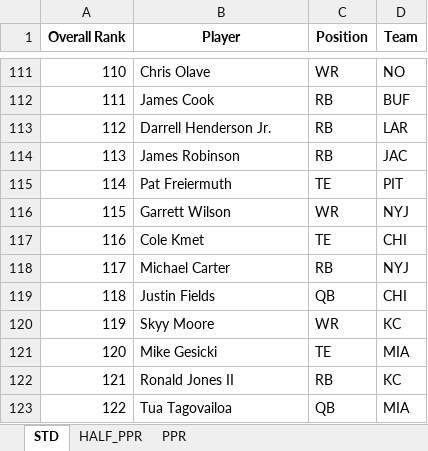
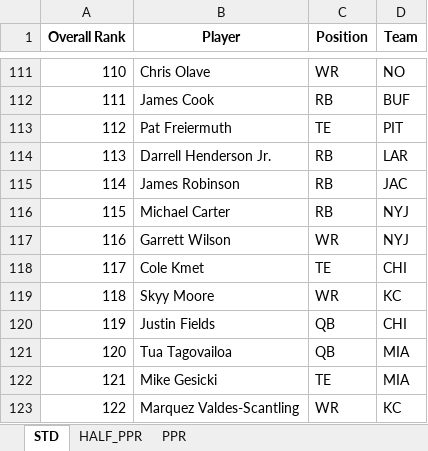
Before and after one commit to barbacbd/FantasyRankings, an Excel workbook: docs/FantasyProsFootballDraft.xlsx, sheet STD, drawn as a sheet; only a part is shown, gaps mark what is left out; values as stored, in another font and other column widths than the file's, no borders; the diff covers the shown part only; the diff names each change by its address in the sheet, - before the commit and + after, or states it on an @@ line.

```diff
--- a/docs/FantasyProsFootballDraft.xlsx (sheet STD)
+++ b/docs/FantasyProsFootballDraft.xlsx (sheet STD)
-B113 (Player): Darrell Henderson Jr.
+B113 (Player): Pat Freiermuth
-C113 (Position): RB
+C113 (Position): TE
-D113 (Team): LAR
+D113 (Team): PIT
-B114 (Player): James Robinson
+B114 (Player): Darrell Henderson Jr.
-D114 (Team): JAC
+D114 (Team): LAR
-B115 (Player): Pat Freiermuth
+B115 (Player): James Robinson
-C115 (Position): TE
+C115 (Position): RB
-D115 (Team): PIT
+D115 (Team): JAC
-B116 (Player): Garrett Wilson
+B116 (Player): Michael Carter
-C116 (Position): WR
+C116 (Position): RB
-B117 (Player): Cole Kmet
+B117 (Player): Garrett Wilson
-C117 (Position): TE
+C117 (Position): WR
-D117 (Team): CHI
+D117 (Team): NYJ
-B118 (Player): Michael Carter
+B118 (Player): Cole Kmet
-C118 (Position): RB
+C118 (Position): TE
-D118 (Team): NYJ
+D118 (Team): CHI
-B119 (Player): Justin Fields
+B119 (Player): Skyy Moore
-C119 (Position): QB
+C119 (Position): WR
-D119 (Team): CHI
+D119 (Team): KC
-B120 (Player): Skyy Moore
+B120 (Player): Justin Fields
-C120 (Position): WR
+C120 (Position): QB
-D120 (Team): KC
+D120 (Team): CHI
-B121 (Player): Mike Gesicki
+B121 (Player): Tua Tagovailoa
-C121 (Position): TE
+C121 (Position): QB
-B122 (Player): Ronald Jones II
+B122 (Player): Mike Gesicki
-C122 (Position): RB
+C122 (Position): TE
-D122 (Team): KC
+D122 (Team): MIA
-B123 (Player): Tua Tagovailoa
+B123 (Player): Marquez Valdes-Scantling
-C123 (Position): QB
+C123 (Position): WR
-D123 (Team): MIA
+D123 (Team): KC
```
Also changed, not shown: 642 edited cells elsewhere in this sheet, sheet HALF_PPR, sheet PPR, 4 other files.
